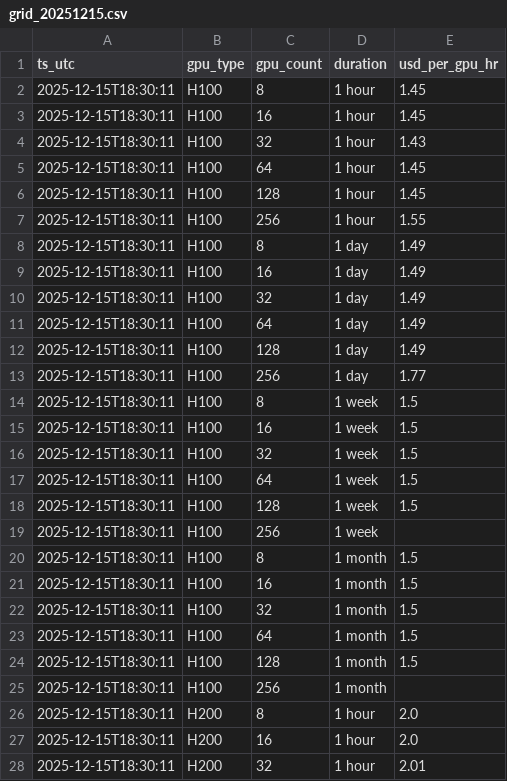
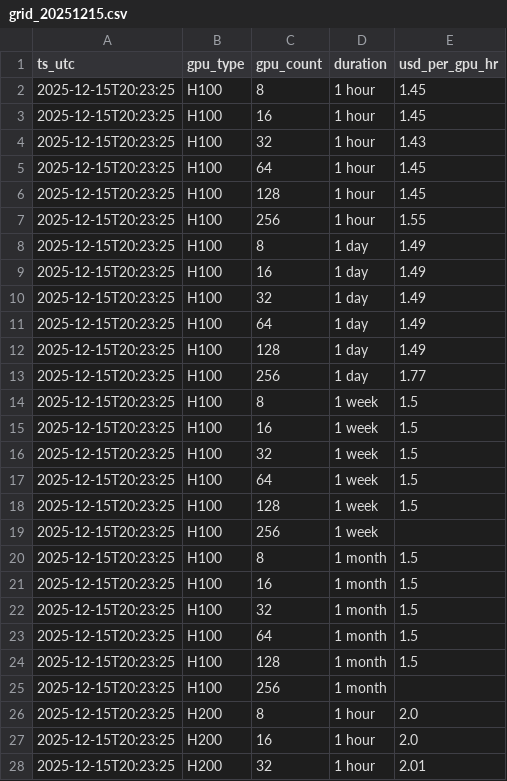
Before and after one commit to evieculloty9/gpu-pricing-scraper, a CSV file: sfcompute_grid/grid_20251215.csv, drawn as a sheet; only a part is shown; the diff covers the shown part only.

```diff
--- a/sfcompute_grid/grid_20251215.csv
+++ b/sfcompute_grid/grid_20251215.csv
@@ -1,28 +1,28 @@
 ts_utc,gpu_type,gpu_count,duration,usd_per_gpu_hr
-2025-12-15T18:30:11,H100,8,1 hour,1.45
-2025-12-15T18:30:11,H100,16,1 hour,1.45
-2025-12-15T18:30:11,H100,32,1 hour,1.43
-2025-12-15T18:30:11,H100,64,1 hour,1.45
-2025-12-15T18:30:11,H100,128,1 hour,1.45
-2025-12-15T18:30:11,H100,256,1 hour,1.55
-2025-12-15T18:30:11,H100,8,1 day,1.49
-2025-12-15T18:30:11,H100,16,1 day,1.49
-2025-12-15T18:30:11,H100,32,1 day,1.49
-2025-12-15T18:30:11,H100,64,1 day,1.49
-2025-12-15T18:30:11,H100,128,1 day,1.49
-2025-12-15T18:30:11,H100,256,1 day,1.77
-2025-12-15T18:30:11,H100,8,1 week,1.5
-2025-12-15T18:30:11,H100,16,1 week,1.5
-2025-12-15T18:30:11,H100,32,1 week,1.5
-2025-12-15T18:30:11,H100,64,1 week,1.5
-2025-12-15T18:30:11,H100,128,1 week,1.5
-2025-12-15T18:30:11,H100,256,1 week,
-2025-12-15T18:30:11,H100,8,1 month,1.5
-2025-12-15T18:30:11,H100,16,1 month,1.5
-2025-12-15T18:30:11,H100,32,1 month,1.5
-2025-12-15T18:30:11,H100,64,1 month,1.5
-2025-12-15T18:30:11,H100,128,1 month,1.5
-2025-12-15T18:30:11,H100,256,1 month,
-2025-12-15T18:30:11,H200,8,1 hour,2.0
-2025-12-15T18:30:11,H200,16,1 hour,2.0
-2025-12-15T18:30:11,H200,32,1 hour,2.01
+2025-12-15T20:23:25,H100,8,1 hour,1.45
+2025-12-15T20:23:25,H100,16,1 hour,1.45
+2025-12-15T20:23:25,H100,32,1 hour,1.43
+2025-12-15T20:23:25,H100,64,1 hour,1.45
+2025-12-15T20:23:25,H100,128,1 hour,1.45
+2025-12-15T20:23:25,H100,256,1 hour,1.55
+2025-12-15T20:23:25,H100,8,1 day,1.49
+2025-12-15T20:23:25,H100,16,1 day,1.49
+2025-12-15T20:23:25,H100,32,1 day,1.49
+2025-12-15T20:23:25,H100,64,1 day,1.49
+2025-12-15T20:23:25,H100,128,1 day,1.49
+2025-12-15T20:23:25,H100,256,1 day,1.77
+2025-12-15T20:23:25,H100,8,1 week,1.5
+2025-12-15T20:23:25,H100,16,1 week,1.5
+2025-12-15T20:23:25,H100,32,1 week,1.5
+2025-12-15T20:23:25,H100,64,1 week,1.5
+2025-12-15T20:23:25,H100,128,1 week,1.5
+2025-12-15T20:23:25,H100,256,1 week,
+2025-12-15T20:23:25,H100,8,1 month,1.5
+2025-12-15T20:23:25,H100,16,1 month,1.5
+2025-12-15T20:23:25,H100,32,1 month,1.5
+2025-12-15T20:23:25,H100,64,1 month,1.5
+2025-12-15T20:23:25,H100,128,1 month,1.5
+2025-12-15T20:23:25,H100,256,1 month,
+2025-12-15T20:23:25,H200,8,1 hour,2.0
+2025-12-15T20:23:25,H200,16,1 hour,2.0
+2025-12-15T20:23:25,H200,32,1 hour,2.01
```
Also changed, not shown: 21 edited cells elsewhere in this file, docs/data/budget_scenarios.csv, docs/data/sfcompute_metrics.csv, 5 other files.
